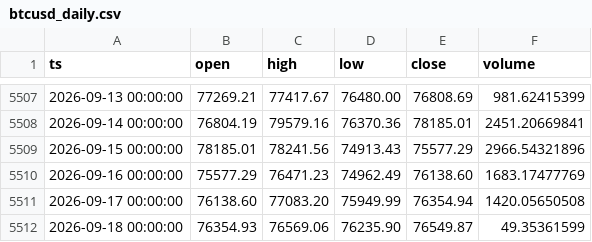
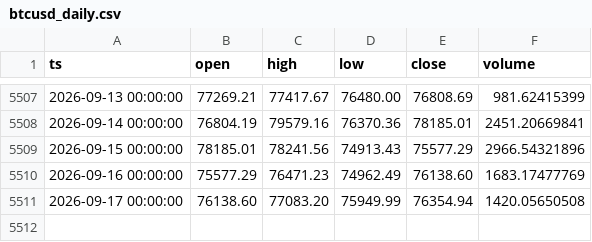
Before and after one commit to thatssoheil/crypto-micro-analysis, a CSV file: data/micro_dataset/btcusd_daily.csv, drawn as a sheet; only a part is shown, gaps mark what is left out; the diff names each change by its address in the sheet, - before the commit and + after, or states it on an @@ line.

Commit message:
Bot daily dataset refresh 2026-09-18

```diff
--- a/data/micro_dataset/btcusd_daily.csv
+++ b/data/micro_dataset/btcusd_daily.csv
-row 5512: 2026-09-18 00:00:00 | 76354.93 | 76569.06 | 76235.90 | 76549.87 | 49.35361599
```
Also changed, not shown: data/micro_dataset/ethusd_daily.csv, data/micro_dataset/zecusd_bitstamp_live.csv, 2 other files.
